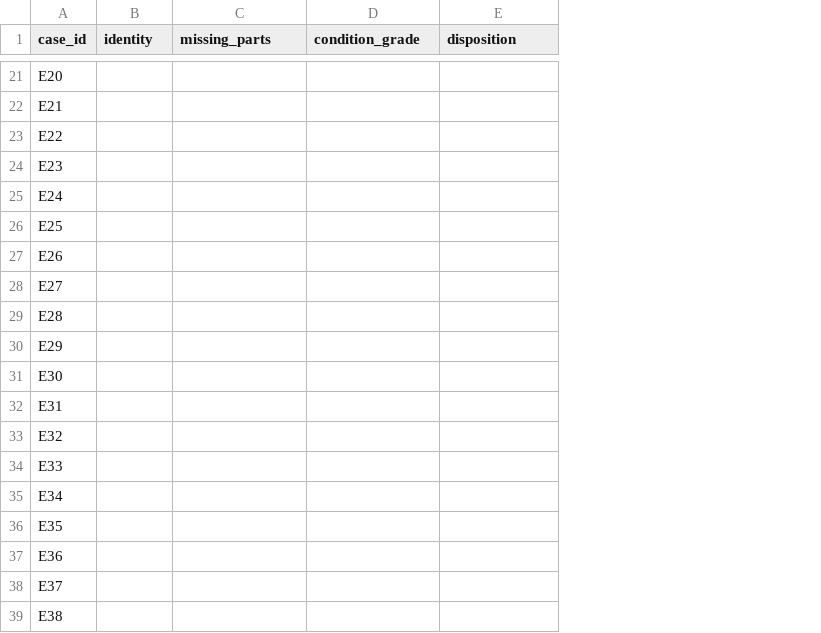
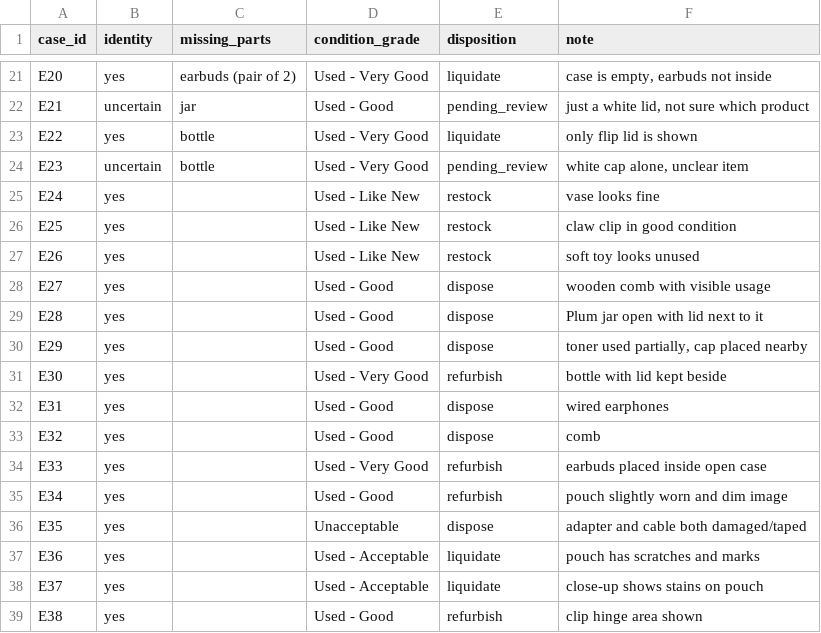
Before and after one commit to klu-2200031174/cube26-rtn-0094-klu-2200031174, a CSV file: eval/labels_a.csv, drawn as a sheet; only a part is shown, gaps mark what is left out; the diff covers the shown part only; the diff names each change by its address in the sheet, - before the commit and + after, or states it on an @@ line.

```diff
--- a/eval/labels_a.csv
+++ b/eval/labels_a.csv
+column F (note), rows 21-39: case is empty, earbuds not inside | just a white lid, not sure which product | only flip lid is shown | white cap alone, unclear item | vase looks fine | claw clip in good condition | soft toy looks unused | wooden comb with visible usage | Plum jar open with lid next to it | toner used partially, cap placed nearby | bottle with lid kept beside | wired earphones | comb | earbuds placed inside open case | pouch slightly worn and dim image | adapter and cable both damaged/taped | pouch has scratches and marks | close-up shows stains on pouch | clip hinge area shown
-B21 (identity): (empty)
+B21 (identity): yes
-C21 (missing_parts): (empty)
+C21 (missing_parts): earbuds (pair of 2)
-D21 (condition_grade): (empty)
+D21 (condition_grade): Used - Very Good
-E21 (disposition): (empty)
+E21 (disposition): liquidate
-B22 (identity): (empty)
+B22 (identity): uncertain
-C22 (missing_parts): (empty)
+C22 (missing_parts): jar
-D22 (condition_grade): (empty)
+D22 (condition_grade): Used - Good
-E22 (disposition): (empty)
+E22 (disposition): pending_review
-B23 (identity): (empty)
+B23 (identity): yes
-C23:C24 (missing_parts): (empty)
+C23:C24 (missing_parts): bottle
-D23:D24 (condition_grade): (empty)
+D23:D24 (condition_grade): Used - Very Good
-E23 (disposition): (empty)
+E23 (disposition): liquidate
-B24 (identity): (empty)
+B24 (identity): uncertain
-E24 (disposition): (empty)
+E24 (disposition): pending_review
-B25:B39 (identity): (empty)
+B25:B39 (identity): yes
-D25:D27 (condition_grade): (empty)
+D25:D27 (condition_grade): Used - Like New
-E25:E27 (disposition): (empty)
+E25:E27 (disposition): restock
-D28:D30 (condition_grade): (empty)
+D28:D30 (condition_grade): Used - Good
-E28:E30 (disposition): (empty)
+E28:E30 (disposition): dispose
-D31 (condition_grade): (empty)
+D31 (condition_grade): Used - Very Good
-E31 (disposition): (empty)
+E31 (disposition): refurbish
-D32:D33 (condition_grade): (empty)
+D32:D33 (condition_grade): Used - Good
-E32:E33 (disposition): (empty)
+E32:E33 (disposition): dispose
-D34 (condition_grade): (empty)
+D34 (condition_grade): Used - Very Good
-E34:E35 (disposition): (empty)
+E34:E35 (disposition): refurbish
-D35 (condition_grade): (empty)
+D35 (condition_grade): Used - Good
-D36 (condition_grade): (empty)
+D36 (condition_grade): Unacceptable
-E36 (disposition): (empty)
+E36 (disposition): dispose
-D37:D38 (condition_grade): (empty)
+D37:D38 (condition_grade): Used - Acceptable
-E37:E38 (disposition): (empty)
+E37:E38 (disposition): liquidate
-D39 (condition_grade): (empty)
+D39 (condition_grade): Used - Good
-E39 (disposition): (empty)
+E39 (disposition): refurbish
```
Also changed, not shown: 114 edited cells elsewhere in this file, eval/labels_b.csv, 7 other files.
